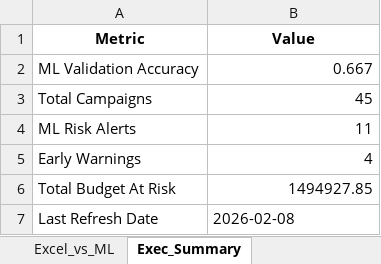
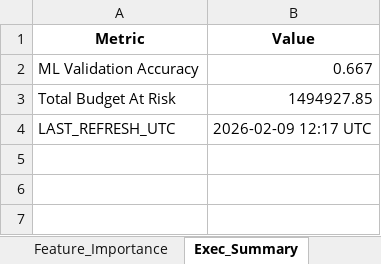
Before and after one commit to nikkumar12/pacing-dashboard, an Excel workbook: PaceSmart_ML_vs_Excel_Output.xlsx, sheet Exec_Summary, drawn as a sheet; values as stored, in another font and other column widths than the file's, no borders; removed rows and columns are numbered as before the commit, all else as after; the diff names each change by its address in the sheet, - before the commit and + after, or states it on an @@ line.

Commit message:
Stabilize pipeline – Total_Budget safety

```diff
--- a/PaceSmart_ML_vs_Excel_Output.xlsx (sheet Exec_Summary)
+++ b/PaceSmart_ML_vs_Excel_Output.xlsx (sheet Exec_Summary)
+sheet tab: Feature_Importance
-row 3: Total Campaigns | 45
-row 4: ML Risk Alerts | 11
-row 5: Early Warnings | 4
-row 7: Last Refresh Date | 2026-02-08
+row 4: LAST_REFRESH_UTC | 2026-02-09 12:17 UTC
```
Also changed, not shown: sheet Excel_vs_ML.
